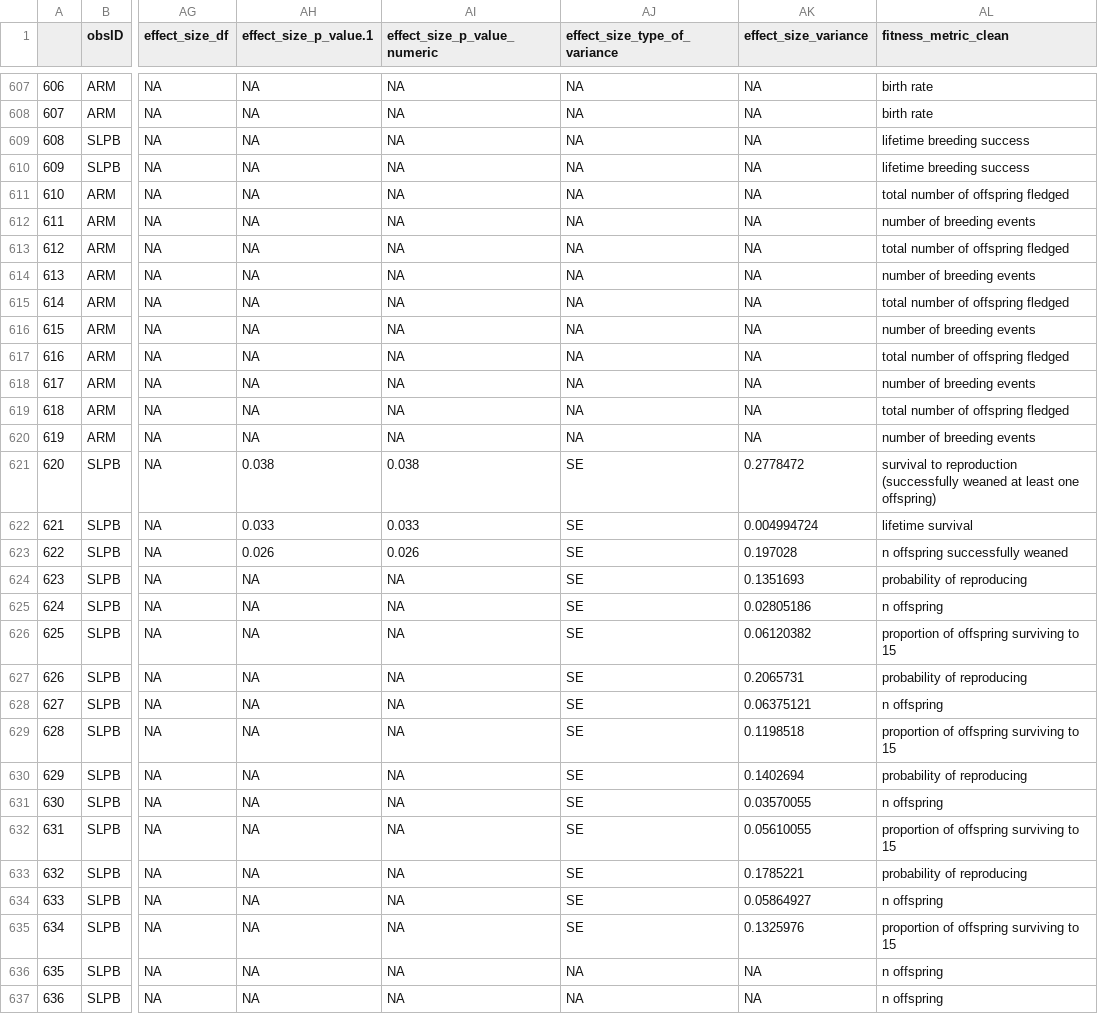
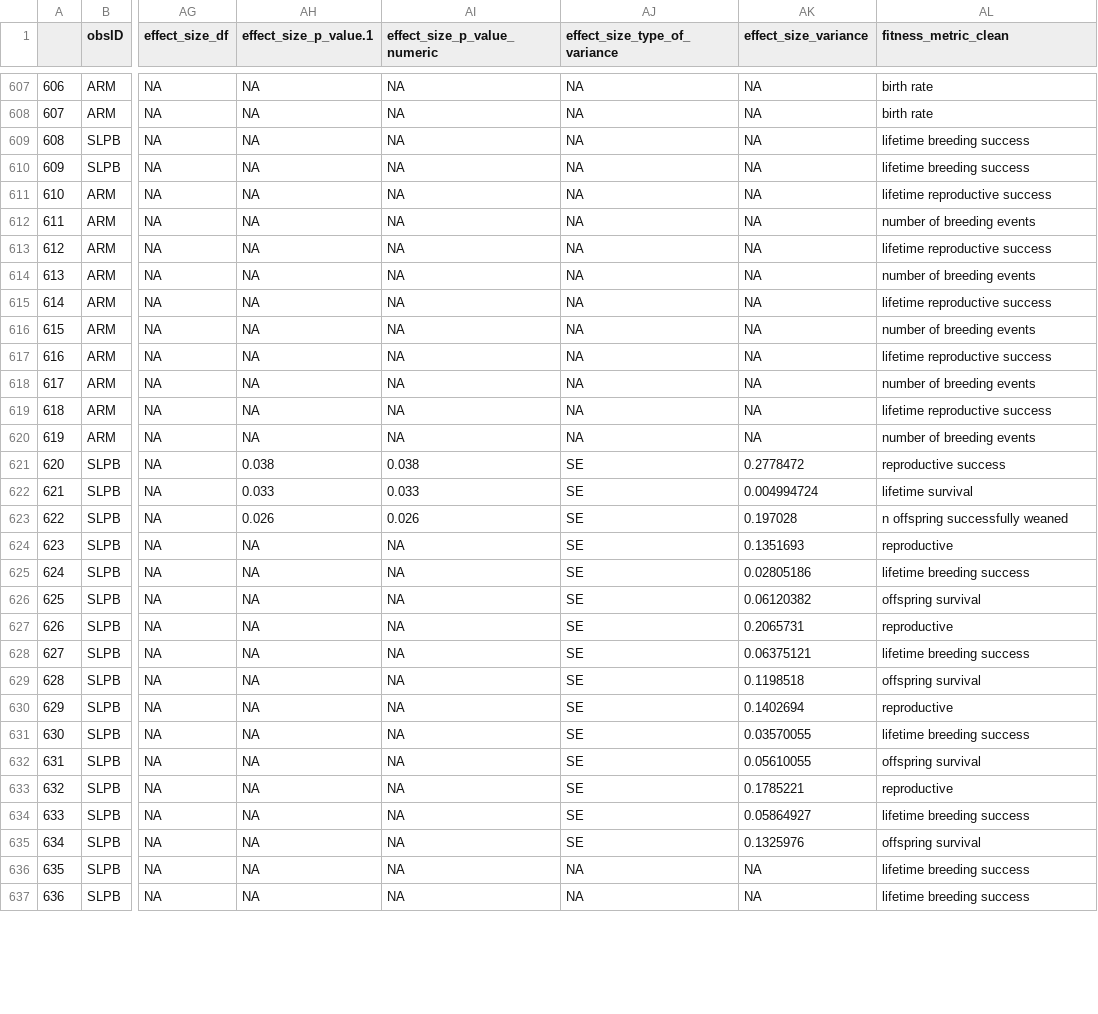
Before and after one commit to martinig/Fitness-and-dispersal-MA, a CSV file: data/clean_data.csv (was data/aim 1 data for shinichi.csv), drawn as a sheet; only a part is shown, gaps mark what is left out; the diff covers the shown part only; the diff names each change by its address in the sheet, - before the commit and + after, or states it on an @@ line.

Commit message:
cleaned data

```diff
--- a/data/aim 1 data for shinichi.csv
+++ b/data/clean_data.csv
-AL611 (fitness_metric_clean): total number of offspring fledged
+AL611 (fitness_metric_clean): lifetime reproductive success
-AL613 (fitness_metric_clean): total number of offspring fledged
+AL613 (fitness_metric_clean): lifetime reproductive success
-AL615 (fitness_metric_clean): total number of offspring fledged
+AL615 (fitness_metric_clean): lifetime reproductive success
-AL617 (fitness_metric_clean): total number of offspring fledged
+AL617 (fitness_metric_clean): lifetime reproductive success
-AL619 (fitness_metric_clean): total number of offspring fledged
+AL619 (fitness_metric_clean): lifetime reproductive success
-AL621 (fitness_metric_clean): survival to reproduction (successfully weaned at least one offspring)
+AL621 (fitness_metric_clean): reproductive success
-AL624 (fitness_metric_clean): probability of reproducing
+AL624 (fitness_metric_clean): reproductive
-AL625 (fitness_metric_clean): n offspring
+AL625 (fitness_metric_clean): lifetime breeding success
-AL626 (fitness_metric_clean): proportion of offspring surviving to 15
+AL626 (fitness_metric_clean): offspring survival
-AL627 (fitness_metric_clean): probability of reproducing
+AL627 (fitness_metric_clean): reproductive
-AL628 (fitness_metric_clean): n offspring
+AL628 (fitness_metric_clean): lifetime breeding success
-AL629 (fitness_metric_clean): proportion of offspring surviving to 15
+AL629 (fitness_metric_clean): offspring survival
-AL630 (fitness_metric_clean): probability of reproducing
+AL630 (fitness_metric_clean): reproductive
-AL631 (fitness_metric_clean): n offspring
+AL631 (fitness_metric_clean): lifetime breeding success
-AL632 (fitness_metric_clean): proportion of offspring surviving to 15
+AL632 (fitness_metric_clean): offspring survival
-AL633 (fitness_metric_clean): probability of reproducing
+AL633 (fitness_metric_clean): reproductive
-AL634 (fitness_metric_clean): n offspring
+AL634 (fitness_metric_clean): lifetime breeding success
-AL635 (fitness_metric_clean): proportion of offspring surviving to 15
+AL635 (fitness_metric_clean): offspring survival
-AL636:AL637 (fitness_metric_clean): n offspring
+AL636:AL637 (fitness_metric_clean): lifetime breeding success
```
Also changed, not shown: 44 edited cells elsewhere in this file, 3 other files.
